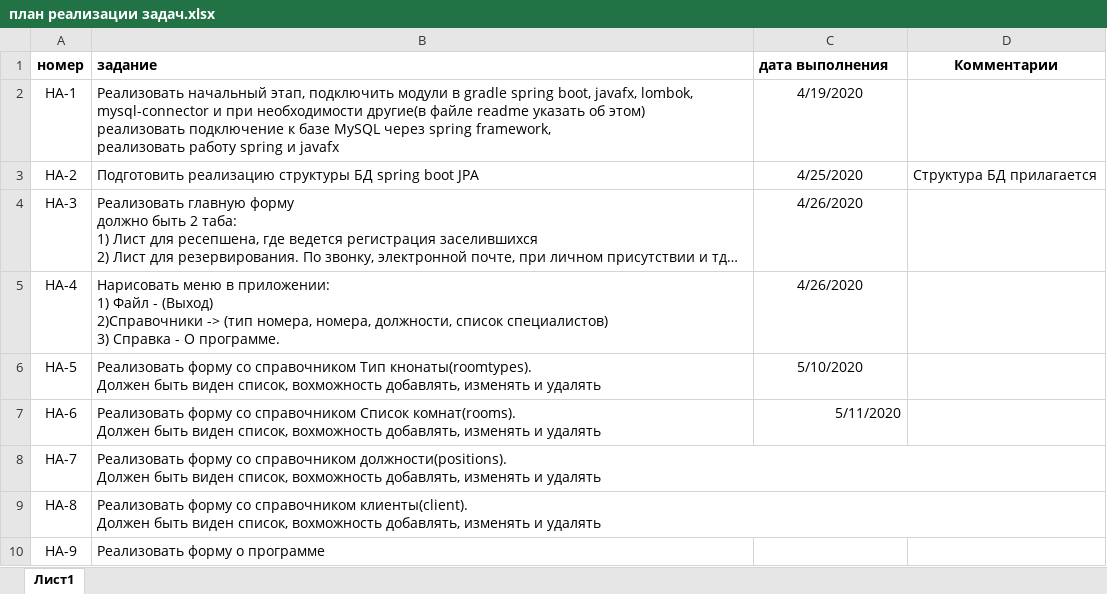
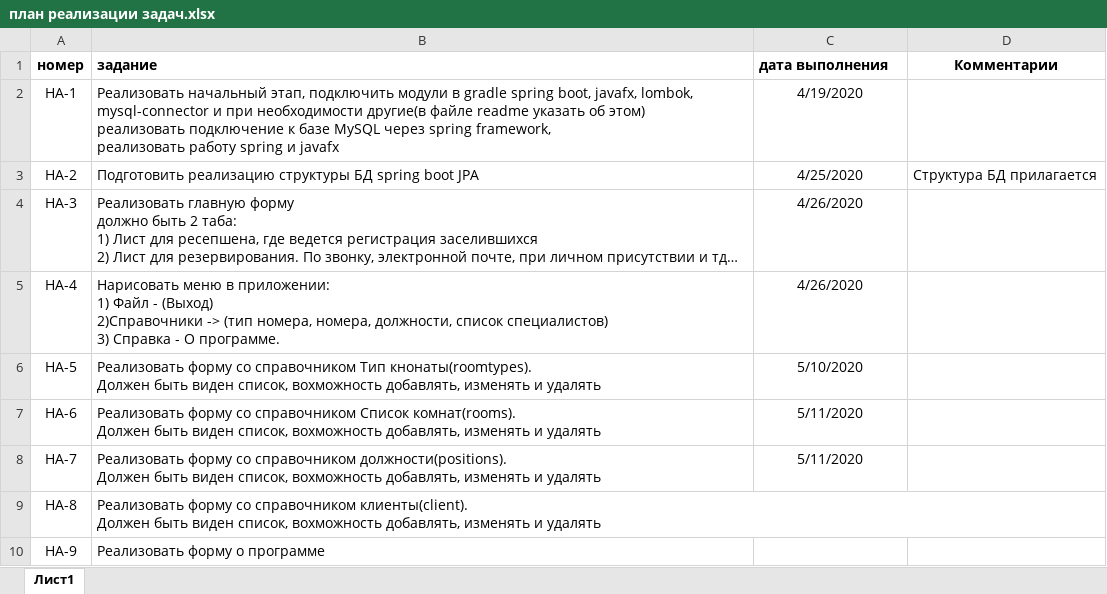
Before and after one commit to ralnik/HotelApp, an Excel workbook: план реализации задач.xlsx, sheet Лист1, drawn as a sheet; long unchanged cells end in …; values as stored, in another font and other column widths than the file's, no borders; the diff names each change by its address in the sheet, - before the commit and + after, or states it on an @@ line.

```diff
--- a/план реализации задач.xlsx (sheet Лист1)
+++ b/план реализации задач.xlsx (sheet Лист1)
-C7 alignment: right
+C7 alignment: center
-C8 (дата выполнения): (empty)
+C8 (дата выполнения): 5/11/2020
```
Also changed, not shown: 9 other files.
